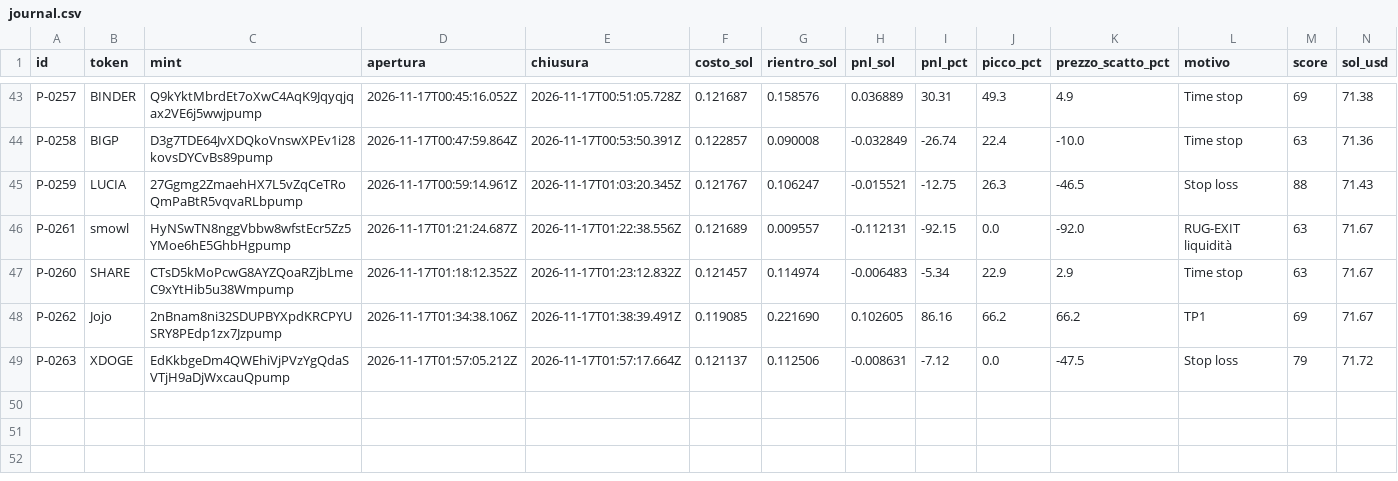
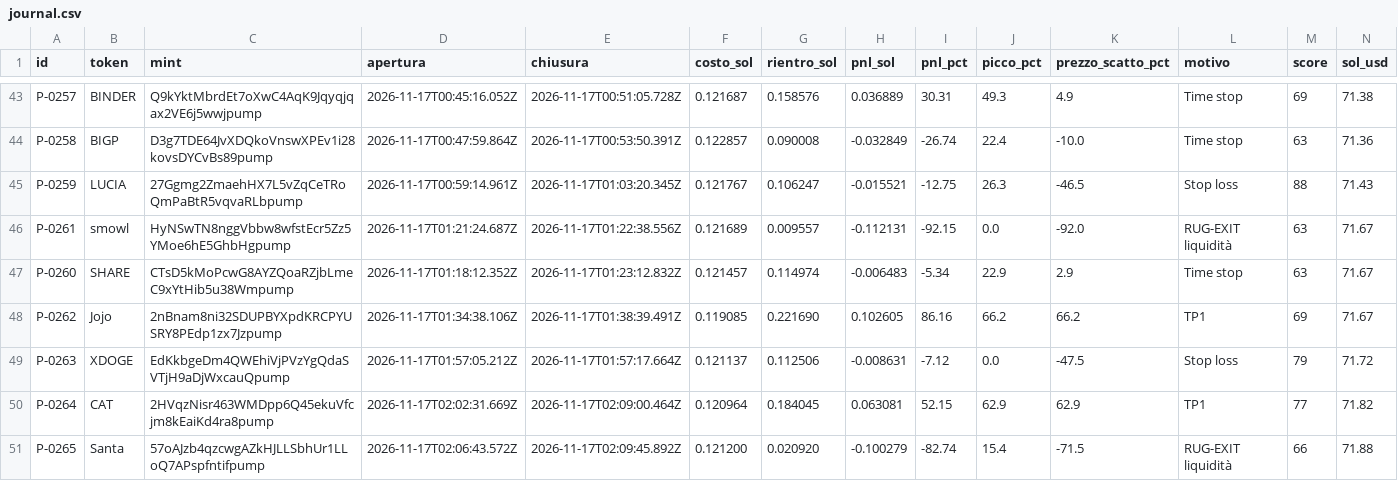
Before and after one commit to salvogeraci030899-wq/Kaiser-Desk, a CSV file: journal.csv, drawn as a sheet; only a part is shown, gaps mark what is left out.

```diff
--- a/journal.csv
+++ b/journal.csv
@@ -49 +49,3 @@
 "P-0263","XDOGE","EdKkbgeDm4QWEhiVjPVzYgQdaSVTjH9aDjWxcauQpump","2026-11-17T01:57:05.212Z","2026-11-17T01:57:17.664Z","0.121137","0.112506","-0.008631","-7.12","0.0","-47.5","Stop loss","79","71.72"
+"P-0264","CAT","2HVqzNisr463WMDpp6Q45ekuVfcjm8kEaiKd4ra8pump","2026-11-17T02:02:31.669Z","2026-11-17T02:09:00.464Z","0.120964","0.184045","0.063081","52.15","62.9","62.9","TP1","77","71.82"
+"P-0265","Santa","57oAJzb4qzcwgAZkHJLLSbhUr1LLoQ7APspfntifpump","2026-11-17T02:06:43.572Z","2026-11-17T02:09:45.892Z","0.121200","0.020920","-0.100279","-82.74","15.4","-71.5","RUG-EXIT liquidità","66","71.88"
```
Also changed, not shown: 4 other files.
